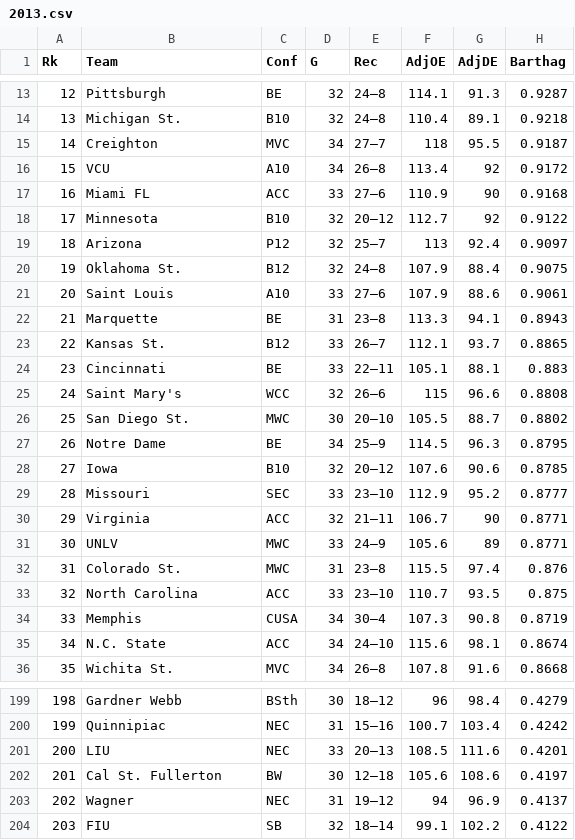
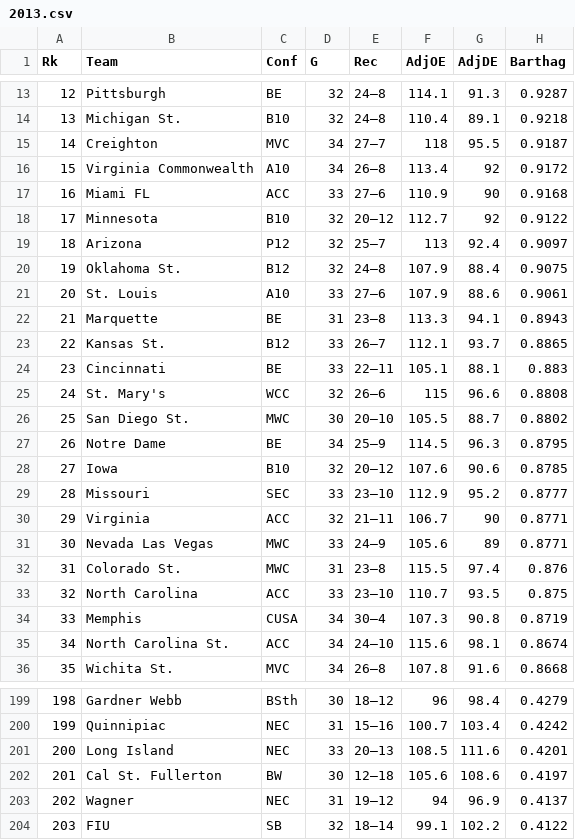
Before and after one commit to noahmorgans/DataScience-Capstone, a CSV file: PreTournamentStats/2013.csv, drawn as a sheet; only a part is shown, gaps mark what is left out; the diff names each change by its address in the sheet, - before the commit and + after, or states it on an @@ line.

```diff
--- a/PreTournamentStats/2013.csv
+++ b/PreTournamentStats/2013.csv
-B16 (Team): VCU
+B16 (Team): Virginia Commonwealth
-B21 (Team): Saint Louis
+B21 (Team): St. Louis
-B25 (Team): Saint Mary's
+B25 (Team): St. Mary's
-B31 (Team): UNLV
+B31 (Team): Nevada Las Vegas
-B35 (Team): N.C. State
+B35 (Team): North Carolina St.
-B201 (Team): LIU
+B201 (Team): Long Island
```
Also changed, not shown: PreTournamentStats/2008.csv, PreTournamentStats/2009.csv, 11 other files.
